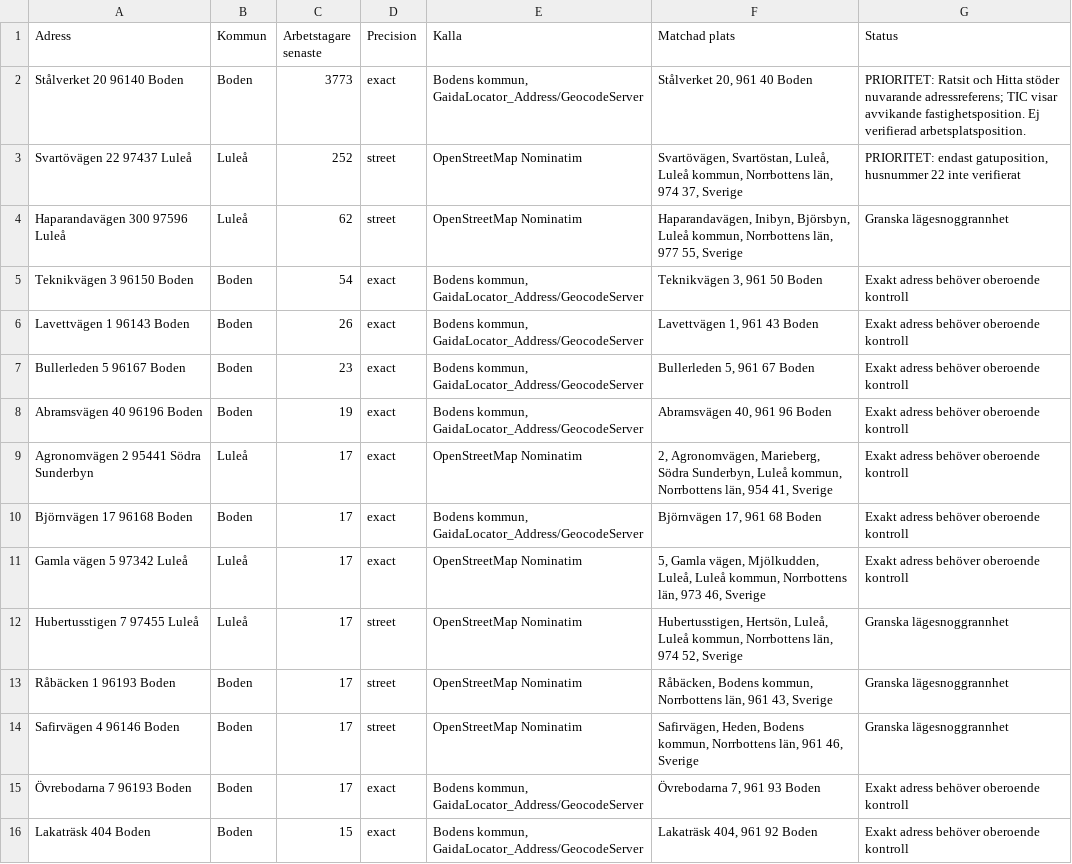
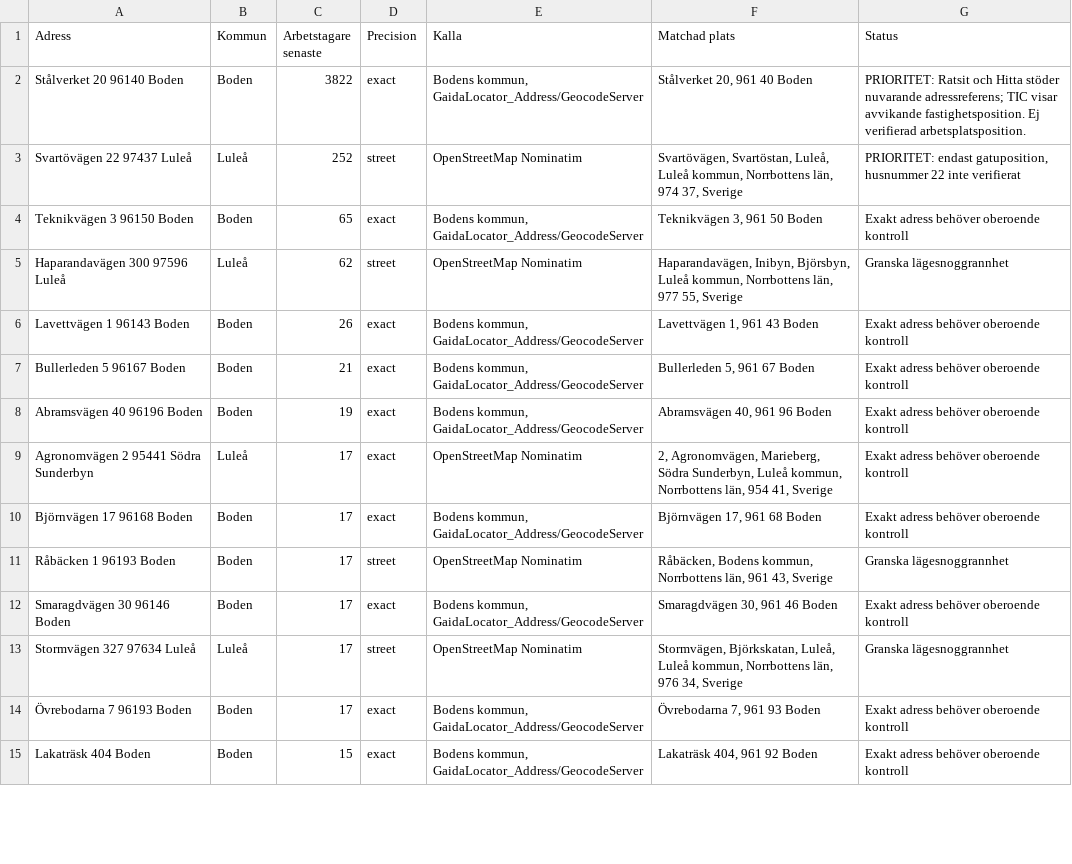
Before and after one commit to Lulea-statistik/Statistik-utstationering, a CSV file: data/geocoding_quality_review.csv, drawn as a sheet; only a part is shown; the diff covers the shown part only.

```diff
--- a/data/geocoding_quality_review.csv
+++ b/data/geocoding_quality_review.csv
@@ -1,8 +1,8 @@
 Adress;Kommun;Arbetstagare senaste;Precision;Kalla;Matchad plats;Status
-Stålverket 20 96140 Boden;Boden;3773;exact;Bodens kommun, GaidaLocator_Address/GeocodeServer;Stålverket 20, 961 40 Boden;"PRIORITET: Ratsit och Hitta stöder nuvarande adressreferens; TIC visar avvikande fastighetsposition. Ej verifierad arbetsplatsposition."
+Stålverket 20 96140 Boden;Boden;3822;exact;Bodens kommun, GaidaLocator_Address/GeocodeServer;Stålverket 20, 961 40 Boden;"PRIORITET: Ratsit och Hitta stöder nuvarande adressreferens; TIC visar avvikande fastighetsposition. Ej verifierad arbetsplatsposition."
 Svartövägen 22 97437 Luleå;Luleå;252;street;OpenStreetMap Nominatim;Svartövägen, Svartöstan, Luleå, Luleå kommun, Norrbottens län, 974 37, Sverige;PRIORITET: endast gatuposition, husnummer 22 inte verifierat
+Teknikvägen 3 96150 Boden;Boden;65;exact;Bodens kommun, GaidaLocator_Address/GeocodeServer;Teknikvägen 3, 961 50 Boden;Exakt adress behöver oberoende kontroll
 Haparandavägen 300 97596 Luleå;Luleå;62;street;OpenStreetMap Nominatim;Haparandavägen, Inibyn, Björsbyn, Luleå kommun, Norrbottens län, 977 55, Sverige;Granska lägesnoggrannhet
-Teknikvägen 3 96150 Boden;Boden;54;exact;Bodens kommun, GaidaLocator_Address/GeocodeServer;Teknikvägen 3, 961 50 Boden;Exakt adress behöver oberoende kontroll
 Lavettvägen 1 96143 Boden;Boden;26;exact;Bodens kommun, GaidaLocator_Address/GeocodeServer;Lavettvägen 1, 961 43 Boden;Exakt adress behöver oberoende kontroll
-Bullerleden 5 96167 Boden;Boden;23;exact;Bodens kommun, GaidaLocator_Address/GeocodeServer;Bullerleden 5, 961 67 Boden;Exakt adress behöver oberoende kontroll
+Bullerleden 5 96167 Boden;Boden;21;exact;Bodens kommun, GaidaLocator_Address/GeocodeServer;Bullerleden 5, 961 67 Boden;Exakt adress behöver oberoende kontroll
 Abramsvägen 40 96196 Boden;Boden;19;exact;Bodens kommun, GaidaLocator_Address/GeocodeServer;Abramsvägen 40, 961 96 Boden;Exakt adress behöver oberoende kontroll
@@ -10,6 +10,5 @@ Agronomvägen 2 95441 Södra Sunderbyn;Luleå;17;exact;OpenStreetMap Nominatim;2
 Björnvägen 17 96168 Boden;Boden;17;exact;Bodens kommun, GaidaLocator_Address/GeocodeServer;Björnvägen 17, 961 68 Boden;Exakt adress behöver oberoende kontroll
-Gamla vägen 5 97342 Luleå;Luleå;17;exact;OpenStreetMap Nominatim;5, Gamla vägen, Mjölkudden, Luleå, Luleå kommun, Norrbottens län, 973 46, Sverige;Exakt adress behöver oberoende kontroll
-Hubertusstigen 7 97455 Luleå;Luleå;17;street;OpenStreetMap Nominatim;Hubertusstigen, Hertsön, Luleå, Luleå kommun, Norrbottens län, 974 52, Sverige;Granska lägesnoggrannhet
 Råbäcken 1 96193 Boden;Boden;17;street;OpenStreetMap Nominatim;Råbäcken, Bodens kommun, Norrbottens län, 961 43, Sverige;Granska lägesnoggrannhet
-Safirvägen 4 96146 Boden;Boden;17;street;OpenStreetMap Nominatim;Safirvägen, Heden, Bodens kommun, Norrbottens län, 961 46, Sverige;Granska lägesnoggrannhet
+Smaragdvägen 30 96146 Boden;Boden;17;exact;Bodens kommun, GaidaLocator_Address/GeocodeServer;Smaragdvägen 30, 961 46 Boden;Exakt adress behöver oberoende kontroll
+Stormvägen 327 97634 Luleå;Luleå;17;street;OpenStreetMap Nominatim;Stormvägen, Björkskatan, Luleå, Luleå kommun, Norrbottens län, 976 34, Sverige;Granska lägesnoggrannhet
 Övrebodarna 7 96193 Boden;Boden;17;exact;Bodens kommun, GaidaLocator_Address/GeocodeServer;Övrebodarna 7, 961 93 Boden;Exakt adress behöver oberoende kontroll
```
Also changed, not shown: 14 added rows, 4 removed rows and 13 edited cells elsewhere in this file, data/boden_municipal_address_candidates.csv, data/municipal_address_candidates.csv, 2 other files.
